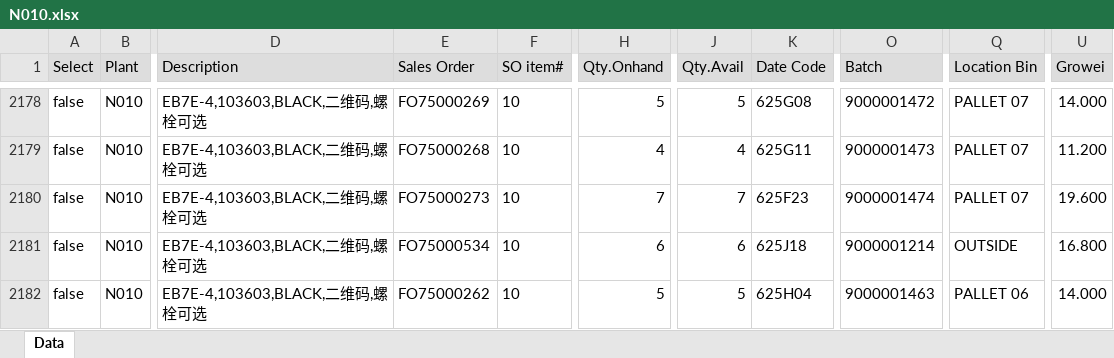
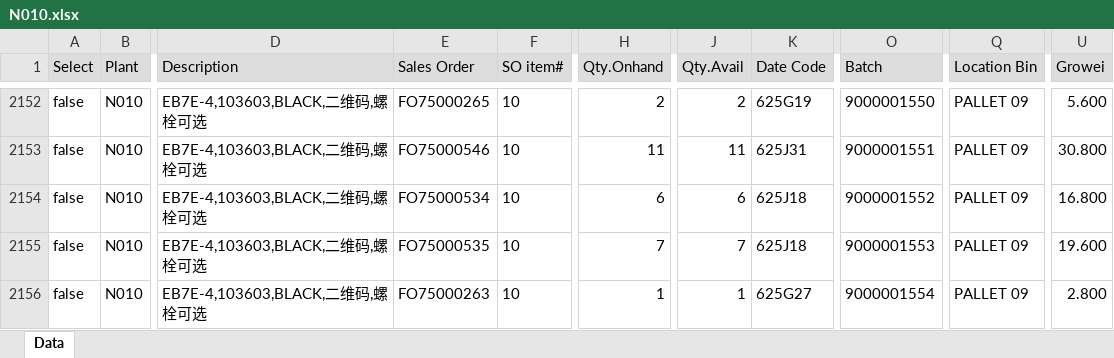
Before and after one commit to LeochBattery/Leoch-Inventory, an Excel workbook: N010.xlsx, sheet Data, drawn as a sheet; only a part is shown, gaps mark what is left out; values as stored, in another font and other column widths than the file's, no borders; addresses are those after the commit; the diff covers the shown part only; the diff names each change by its address in the sheet, - before the commit and + after, or states it on an @@ line.

Commit message:
Add files via upload

```diff
--- a/N010.xlsx (sheet Data)
+++ b/N010.xlsx (sheet Data)
-E2152 (Sales Order): FO75000269
+E2152 (Sales Order): FO75000265
-H2152 (Qty.Onhand): 5
+H2152 (Qty.Onhand): 2
-J2152 (Qty.Avail): 5
+J2152 (Qty.Avail): 2
-K2152 (Date Code): 625G08
+K2152 (Date Code): 625G19
-O2152 (Batch): 9000001472
+O2152 (Batch): 9000001550
-Q2152:Q2154 (Location Bin): PALLET 07
+Q2152:Q2154 (Location Bin): PALLET 09
-U2152 (Growei): 14.000
+U2152 (Growei): 5.600
-E2153 (Sales Order): FO75000268
+E2153 (Sales Order): FO75000546
-H2153 (Qty.Onhand): 4
+H2153 (Qty.Onhand): 11
-J2153 (Qty.Avail): 4
+J2153 (Qty.Avail): 11
-K2153 (Date Code): 625G11
+K2153 (Date Code): 625J31
-O2153 (Batch): 9000001473
+O2153 (Batch): 9000001551
-U2153 (Growei): 11.200
+U2153 (Growei): 30.800
-E2154 (Sales Order): FO75000273
+E2154 (Sales Order): FO75000534
-H2154 (Qty.Onhand): 7
+H2154 (Qty.Onhand): 6
-J2154 (Qty.Avail): 7
+J2154 (Qty.Avail): 6
-K2154 (Date Code): 625F23
+K2154 (Date Code): 625J18
-O2154 (Batch): 9000001474
+O2154 (Batch): 9000001552
-U2154 (Growei): 19.600
+U2154 (Growei): 16.800
-E2155 (Sales Order): FO75000534
+E2155 (Sales Order): FO75000535
-H2155 (Qty.Onhand): 6
+H2155 (Qty.Onhand): 7
-J2155 (Qty.Avail): 6
+J2155 (Qty.Avail): 7
-O2155 (Batch): 9000001214
+O2155 (Batch): 9000001553
-Q2155 (Location Bin): OUTSIDE
+Q2155 (Location Bin): PALLET 09
-U2155 (Growei): 16.800
+U2155 (Growei): 19.600
-E2156 (Sales Order): FO75000262
+E2156 (Sales Order): FO75000263
-H2156 (Qty.Onhand): 5
+H2156 (Qty.Onhand): 1
-J2156 (Qty.Avail): 5
+J2156 (Qty.Avail): 1
-K2156 (Date Code): 625H04
+K2156 (Date Code): 625G27
-O2156 (Batch): 9000001463
+O2156 (Batch): 9000001554
-Q2156 (Location Bin): PALLET 06
+Q2156 (Location Bin): PALLET 09
-U2156 (Growei): 14.000
+U2156 (Growei): 2.800
```
Also changed, not shown: 15 added rows, 16 removed rows, 944 moved rows and 91 edited cells elsewhere in this sheet.
